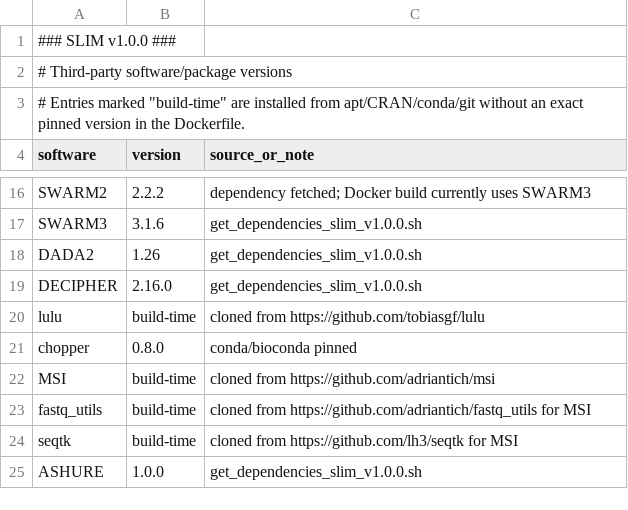
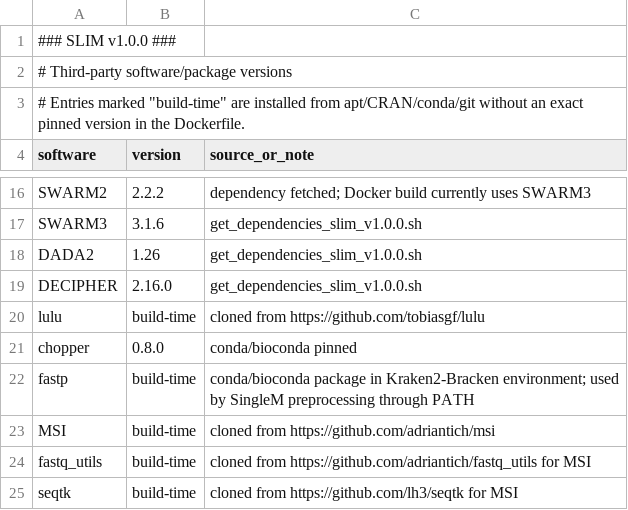
Before and after one commit to trtcrd/SLIM, a TSV file: server/versions.tsv, drawn as a sheet; only a part is shown, gaps mark what is left out; the shorter side is filled out with more unchanged rows; the diff names each change by its address in the sheet, - before the commit and + after, or states it on an @@ line.

Commit message:
added fastp for adapters trimming in singleM and kracken2 -  small fix to emails

```diff
--- a/server/versions.tsv
+++ b/server/versions.tsv
+row 22: fastp | build-time | conda/bioconda package in Kraken2-Bracken environment; used by SingleM preprocessing through PATH
```
Also changed, not shown: 9 other files.
